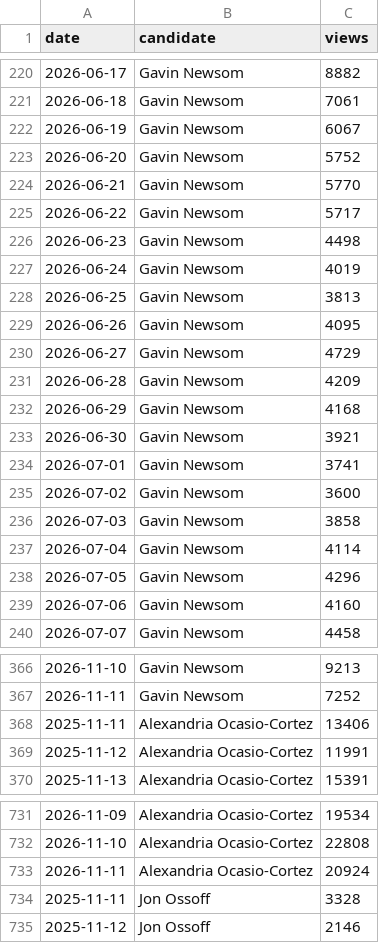
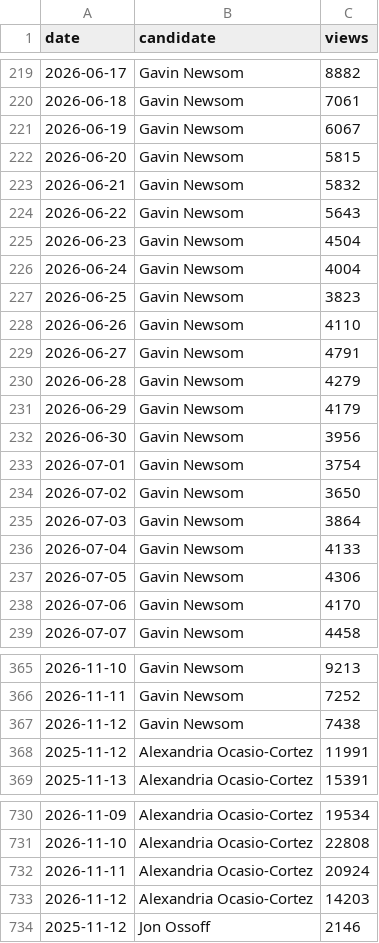
Before and after one commit to SebastianChaves210/newsom-2028-valuation, a CSV file: data/processed/wikipedia_views.csv, drawn as a sheet; only a part is shown, gaps mark what is left out; the diff covers the shown part only.

```diff
--- a/data/processed/wikipedia_views.csv
+++ b/data/processed/wikipedia_views.csv
@@ -222,19 +221,19 @@ date,candidate,views
 2026-06-19,Gavin Newsom,6067
-2026-06-20,Gavin Newsom,5752
-2026-06-21,Gavin Newsom,5770
-2026-06-22,Gavin Newsom,5717
-2026-06-23,Gavin Newsom,4498
-2026-06-24,Gavin Newsom,4019
-2026-06-25,Gavin Newsom,3813
-2026-06-26,Gavin Newsom,4095
-2026-06-27,Gavin Newsom,4729
-2026-06-28,Gavin Newsom,4209
-2026-06-29,Gavin Newsom,4168
-2026-06-30,Gavin Newsom,3921
-2026-07-01,Gavin Newsom,3741
-2026-07-02,Gavin Newsom,3600
-2026-07-03,Gavin Newsom,3858
-2026-07-04,Gavin Newsom,4114
-2026-07-05,Gavin Newsom,4296
-2026-07-06,Gavin Newsom,4160
+2026-06-20,Gavin Newsom,5815
+2026-06-21,Gavin Newsom,5832
+2026-06-22,Gavin Newsom,5643
+2026-06-23,Gavin Newsom,4504
+2026-06-24,Gavin Newsom,4004
+2026-06-25,Gavin Newsom,3823
+2026-06-26,Gavin Newsom,4110
+2026-06-27,Gavin Newsom,4791
+2026-06-28,Gavin Newsom,4279
+2026-06-29,Gavin Newsom,4179
+2026-06-30,Gavin Newsom,3956
+2026-07-01,Gavin Newsom,3754
+2026-07-02,Gavin Newsom,3650
+2026-07-03,Gavin Newsom,3864
+2026-07-04,Gavin Newsom,4133
+2026-07-05,Gavin Newsom,4306
+2026-07-06,Gavin Newsom,4170
 2026-07-07,Gavin Newsom,4458
@@ -367,3 +366,3 @@ date,candidate,views
 2026-11-11,Gavin Newsom,7252
-2025-11-11,Alexandria Ocasio-Cortez,13406
+2026-11-12,Gavin Newsom,7438
 2025-11-12,Alexandria Ocasio-Cortez,11991
@@ -733,3 +732,3 @@ date,candidate,views
 2026-11-11,Alexandria Ocasio-Cortez,20924
-2025-11-11,Jon Ossoff,3328
+2026-11-12,Alexandria Ocasio-Cortez,14203
 2025-11-12,Jon Ossoff,2146
```
Also changed, not shown: 3 added rows, 3 removed rows and 67 edited cells elsewhere in this file, data/processed/fred.csv, data/processed/gdelt.csv, 11 other files.
